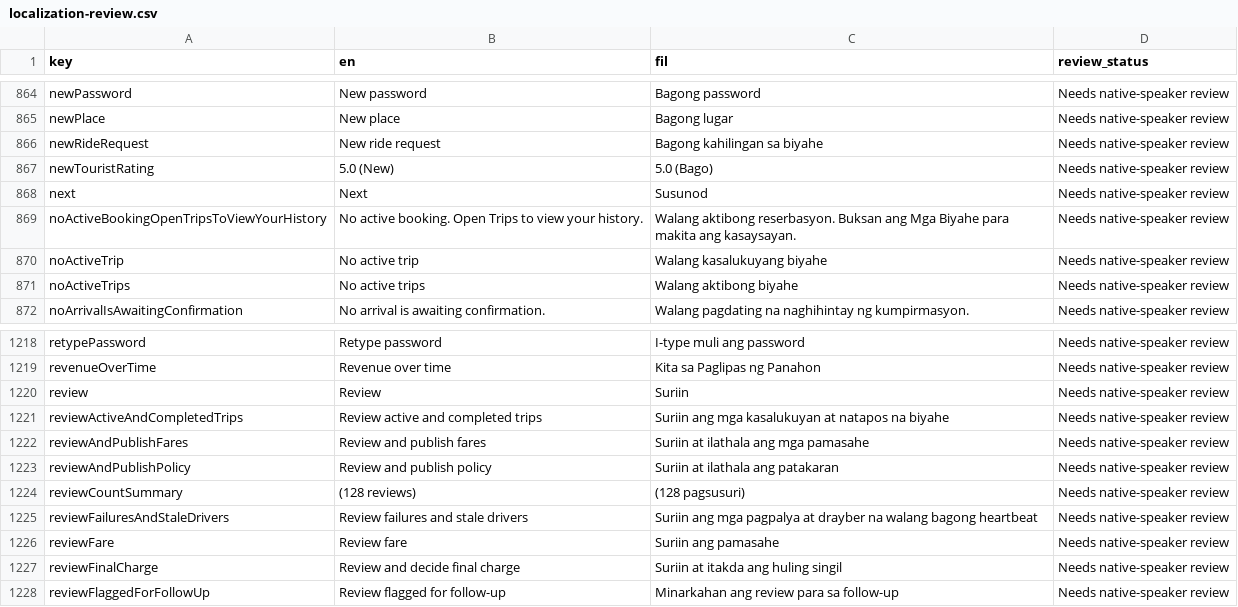
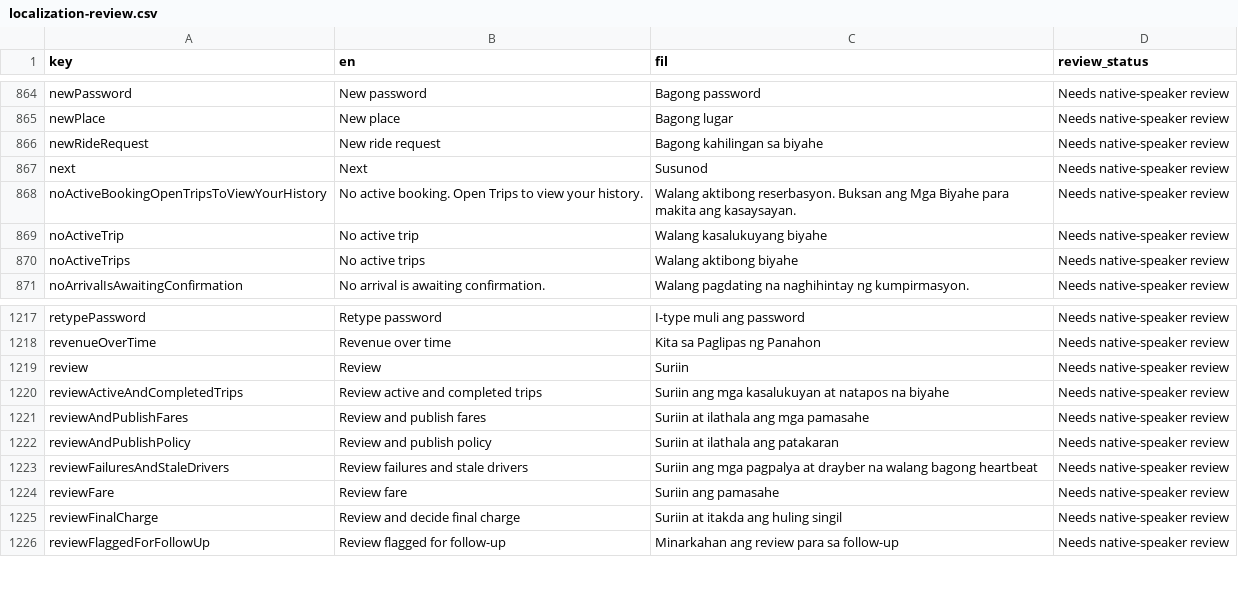
Before and after one commit to TraxexCo/tricgabay_app, a CSV file: docs/localization-review.csv, drawn as a sheet; only a part is shown, gaps mark what is left out; the diff names each change by its address in the sheet, - before the commit and + after, or states it on an @@ line.

```diff
--- a/docs/localization-review.csv
+++ b/docs/localization-review.csv
-row 867: newTouristRating | 5.0 (New) | 5.0 (Bago) | Needs native-speaker review
-row 1224: reviewCountSummary | (128 reviews) | (128 pagsusuri) | Needs native-speaker review
```
Also changed, not shown: 10 other files.
